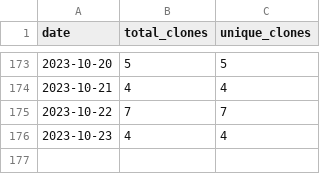
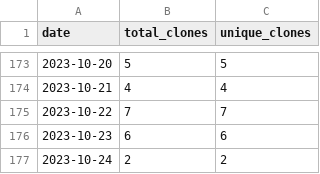
Before and after one commit to merrymitch/COMP5120, a CSV file: .traffic/clones.csv, drawn as a sheet; only a part is shown, gaps mark what is left out.

Commit message:
Updating repository traffic

```diff
--- a/.traffic/clones.csv
+++ b/.traffic/clones.csv
@@ -175,2 +175,3 @@ date,total_clones,unique_clones
 2023-10-22,7,7
-2023-10-23,4,4
+2023-10-23,6,6
+2023-10-24,2,2
```
Also changed, not shown: .traffic/views.csv, 3 other files.
